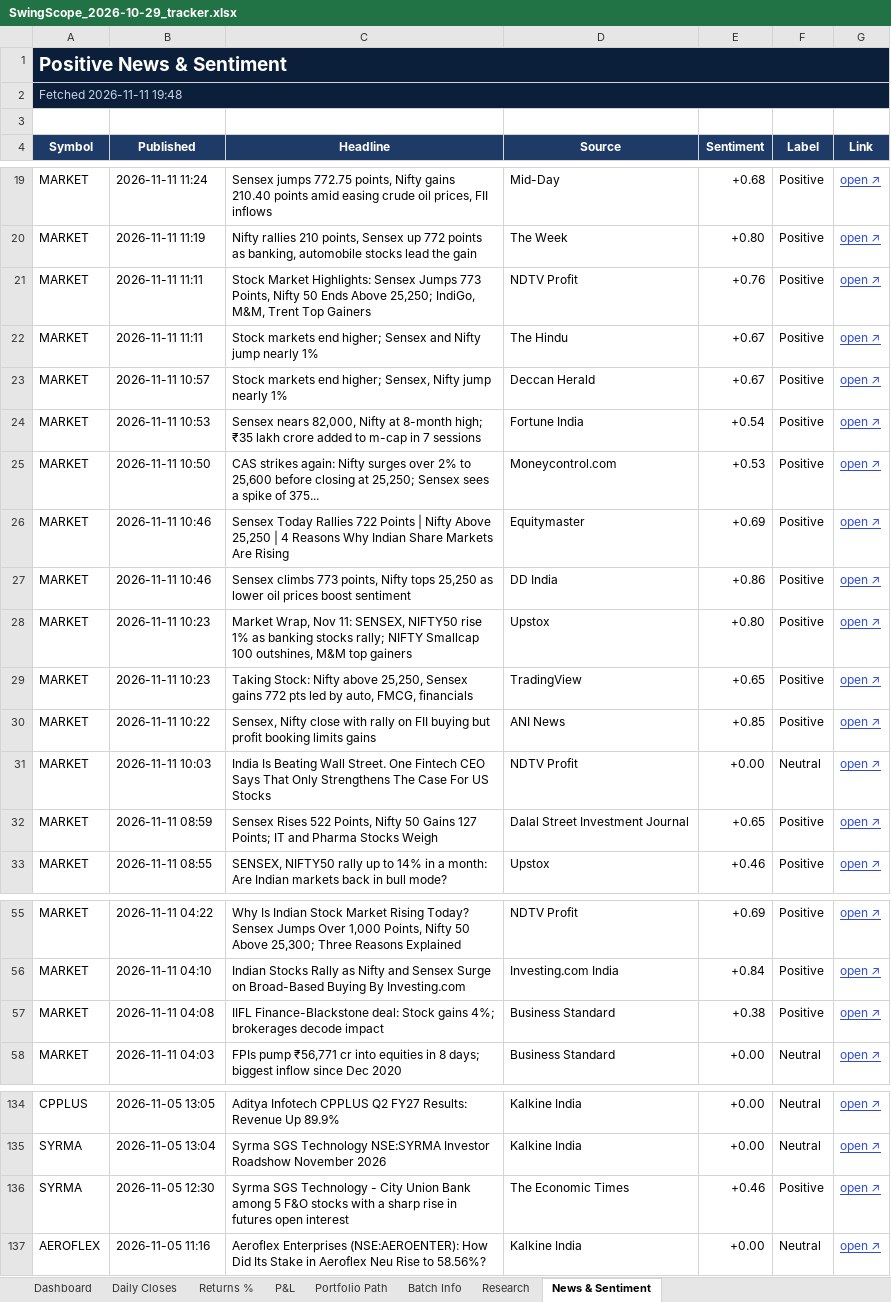
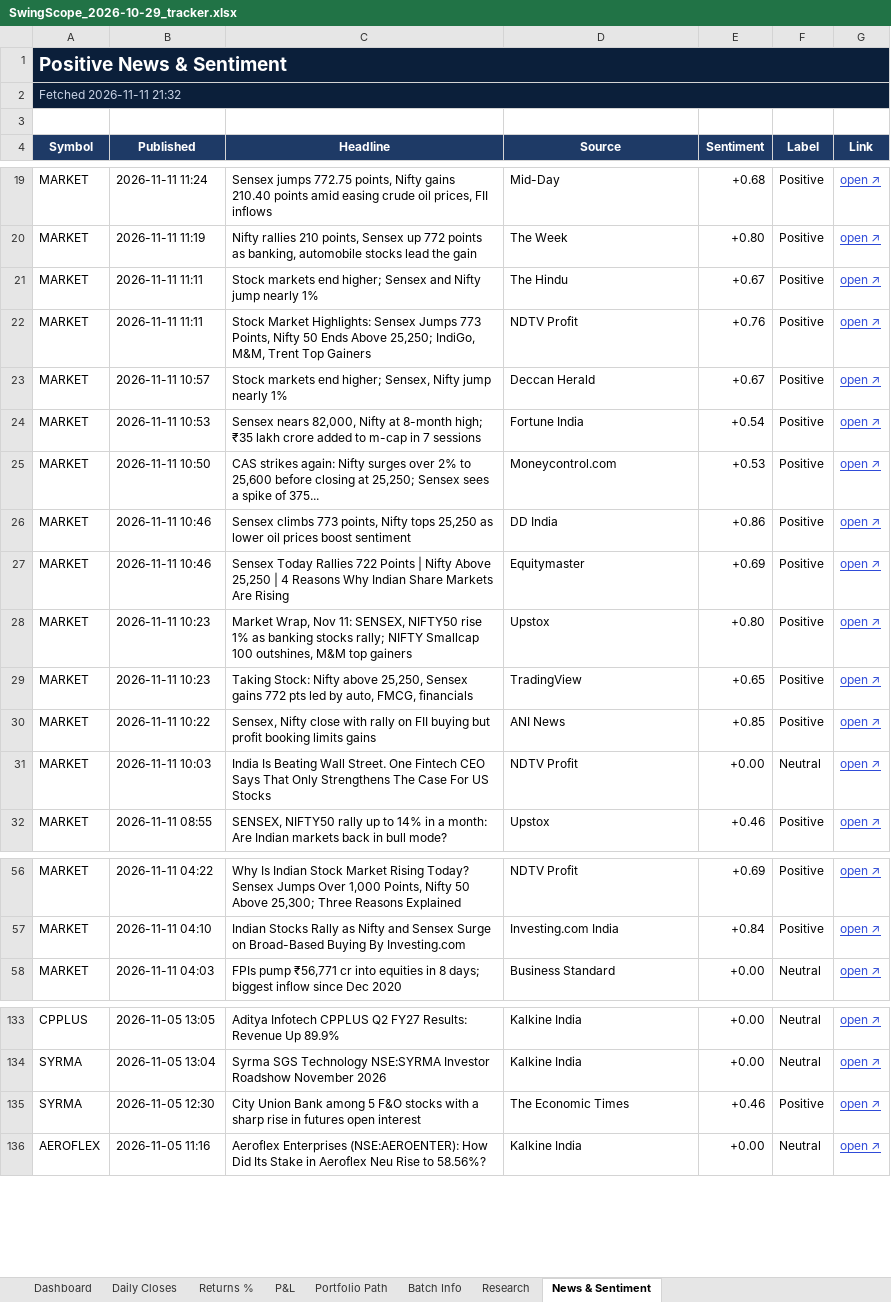
Before and after one commit to compukidsdgp-creator/Swing-Card, an Excel workbook: data/batches/2026-10-29/SwingScope_2026-10-29_tracker.xlsx, sheet News & Sentiment, drawn as a sheet; only a part is shown, gaps mark what is left out; values as stored, in another font and other column widths than the file's, no borders; conditional formats not drawn; removed rows and columns are numbered as before the commit, all else as after; the diff covers the shown part only; the diff names each change by its address in the sheet, - before the commit and + after, or states it on an @@ line.

```diff
--- a/data/batches/2026-10-29/SwingScope_2026-10-29_tracker.xlsx (sheet News & Sentiment)
+++ b/data/batches/2026-10-29/SwingScope_2026-10-29_tracker.xlsx (sheet News & Sentiment)
-A2 (Symbol): Fetched 2026-11-11 19:48
+A2 (Symbol): Fetched 2026-11-11 21:32
@@ row 22 moved to row 21: MARKET @@
@@ row 27 moved to row 26: MARKET @@
-row 32: MARKET | 2026-11-11 08:59 | Sensex Rises 522 Points, Nifty 50 Gains 127 Points; IT and Pharma Stocks Weigh | Dalal Street Investment Journal | +0.65 | Positive | open ↗
-row 57: MARKET | 2026-11-11 04:08 | IIFL Finance-Blackstone deal: Stock gains 4%; brokerages decode impact | Business Standard | +0.38 | Positive | open ↗
-C135 (Headline): Syrma SGS Technology - City Union…
+C135 (Headline): City Union…
```
Also changed, not shown: 4 added rows, 3 removed rows and 11 edited cells elsewhere in this sheet, sheet Research, sheet Dashboard, sheet Daily Closes, 3 other files.
